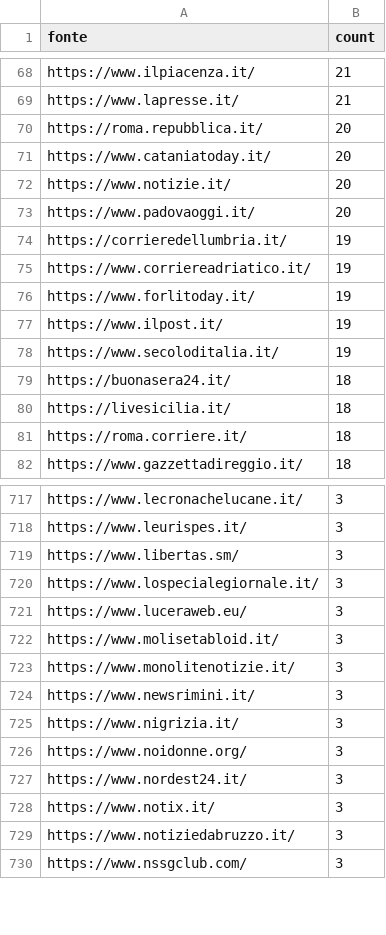
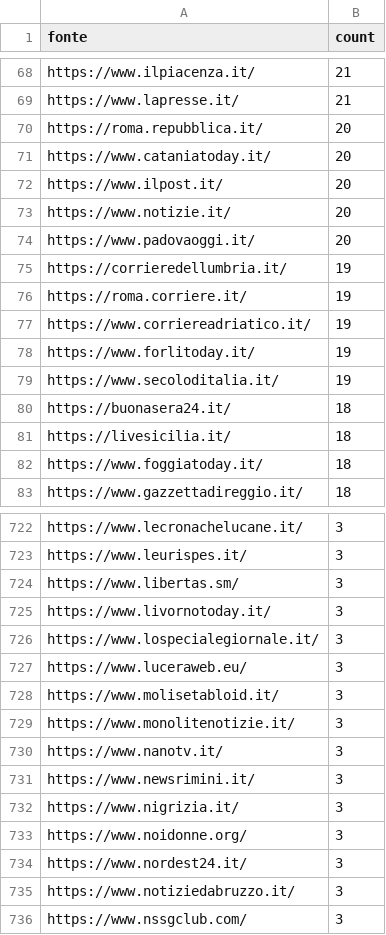
Before and after one commit to ondata/parole_che_uccidono, a CSV file: data/url_summary.csv, drawn as a sheet; only a part is shown, gaps mark what is left out; the diff covers the shown part only.

```diff
--- a/data/url_summary.csv
+++ b/data/url_summary.csv
@@ -71,2 +71,3 @@ https://roma.repubblica.it/,20
 https://www.cataniatoday.it/,20
+https://www.ilpost.it/,20
 https://www.notizie.it/,20
@@ -74,5 +75,5 @@ https://www.padovaoggi.it/,20
 https://corrieredellumbria.it/,19
+https://roma.corriere.it/,19
 https://www.corriereadriatico.it/,19
 https://www.forlitoday.it/,19
-https://www.ilpost.it/,19
 https://www.secoloditalia.it/,19
@@ -80,3 +81,3 @@ https://buonasera24.it/,18
 https://livesicilia.it/,18
-https://roma.corriere.it/,18
+https://www.foggiatoday.it/,18
 https://www.gazzettadireggio.it/,18
@@ -719,2 +724,3 @@ https://www.leurispes.it/,3
 https://www.libertas.sm/,3
+https://www.livornotoday.it/,3
 https://www.lospecialegiornale.it/,3
@@ -723,2 +729,3 @@ https://www.molisetabloid.it/,3
 https://www.monolitenotizie.it/,3
+https://www.nanotv.it/,3
 https://www.newsrimini.it/,3
@@ -727,3 +734,2 @@ https://www.noidonne.org/,3
 https://www.nordest24.it/,3
-https://www.notix.it/,3
 https://www.notiziedabruzzo.it/,3
```
Also changed, not shown: 38 added rows, 31 removed rows and 8 edited cells elsewhere in this file, 1 other file.
